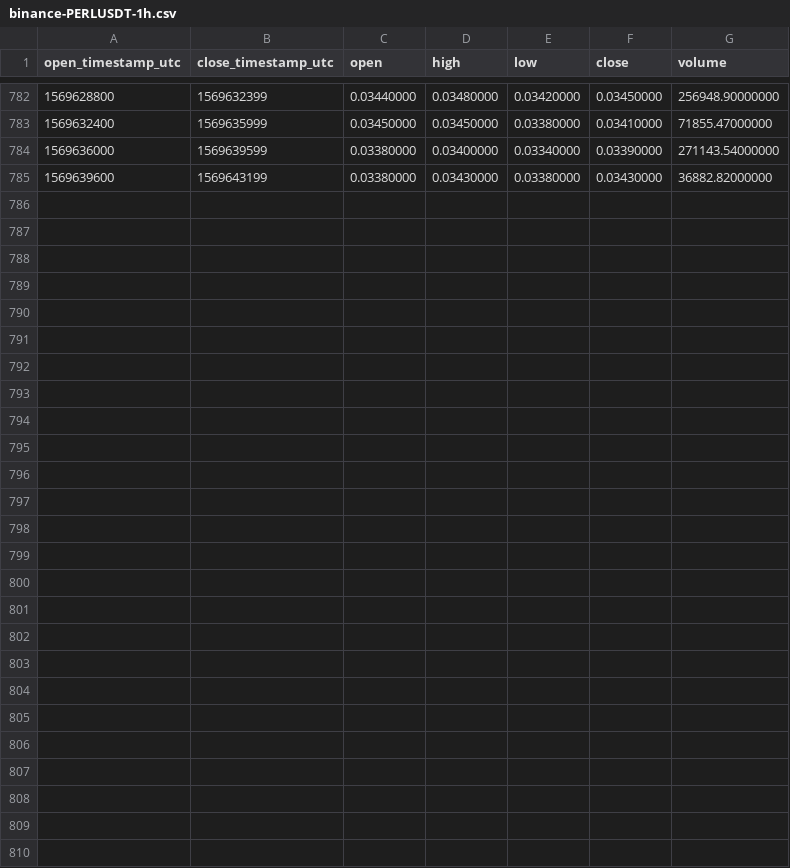
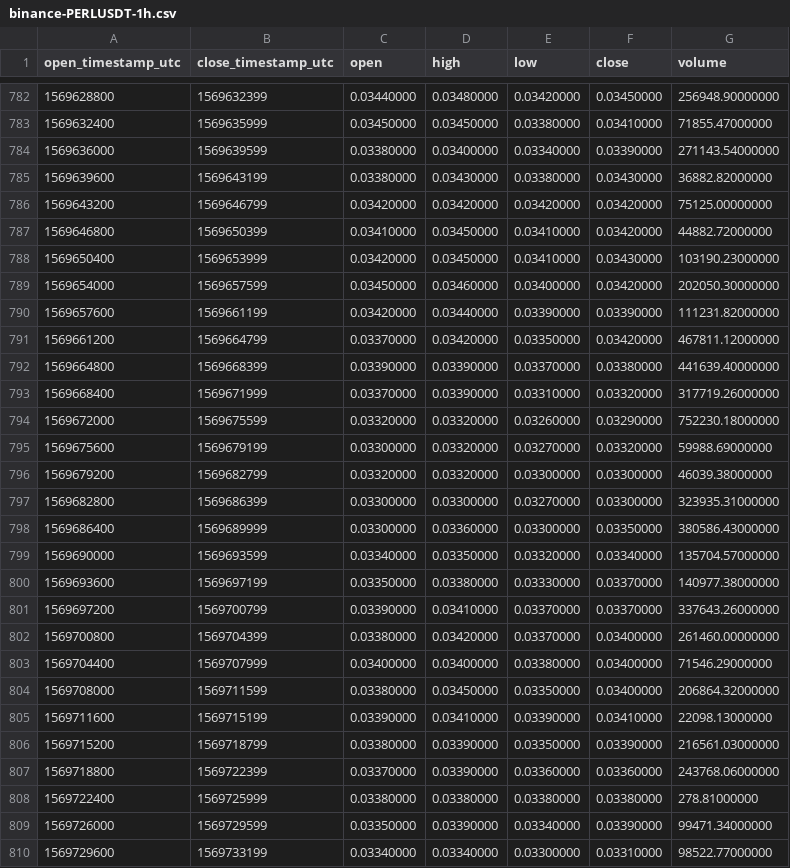
Before and after one commit to cryptobigbro/binance-PERLUSDT, a CSV file: binance-PERLUSDT-1h.csv, drawn as a sheet; only a part is shown, gaps mark what is left out; the diff names each change by its address in the sheet, - before the commit and + after, or states it on an @@ line.

Commit message:
Update OHLCV data.

```diff
--- a/binance-PERLUSDT-1h.csv
+++ b/binance-PERLUSDT-1h.csv
+row 786: 1569643200 | 1569646799 | 0.03420000 | 0.03420000 | 0.03420000 | 0.03420000 | 75125.00000000
+row 787: 1569646800 | 1569650399 | 0.03410000 | 0.03450000 | 0.03410000 | 0.03420000 | 44882.72000000
+row 788: 1569650400 | 1569653999 | 0.03420000 | 0.03450000 | 0.03410000 | 0.03430000 | 103190.23000000
+row 789: 1569654000 | 1569657599 | 0.03450000 | 0.03460000 | 0.03400000 | 0.03420000 | 202050.30000000
+row 790: 1569657600 | 1569661199 | 0.03420000 | 0.03440000 | 0.03390000 | 0.03390000 | 111231.82000000
+row 791: 1569661200 | 1569664799 | 0.03370000 | 0.03420000 | 0.03350000 | 0.03420000 | 467811.12000000
+row 792: 1569664800 | 1569668399 | 0.03390000 | 0.03390000 | 0.03370000 | 0.03380000 | 441639.40000000
+row 793: 1569668400 | 1569671999 | 0.03370000 | 0.03390000 | 0.03310000 | 0.03320000 | 317719.26000000
+row 794: 1569672000 | 1569675599 | 0.03320000 | 0.03320000 | 0.03260000 | 0.03290000 | 752230.18000000
+row 795: 1569675600 | 1569679199 | 0.03300000 | 0.03320000 | 0.03270000 | 0.03320000 | 59988.69000000
+row 796: 1569679200 | 1569682799 | 0.03320000 | 0.03320000 | 0.03300000 | 0.03300000 | 46039.38000000
+row 797: 1569682800 | 1569686399 | 0.03300000 | 0.03300000 | 0.03270000 | 0.03300000 | 323935.31000000
+row 798: 1569686400 | 1569689999 | 0.03300000 | 0.03360000 | 0.03300000 | 0.03350000 | 380586.43000000
+row 799: 1569690000 | 1569693599 | 0.03340000 | 0.03350000 | 0.03320000 | 0.03340000 | 135704.57000000
+row 800: 1569693600 | 1569697199 | 0.03350000 | 0.03380000 | 0.03330000 | 0.03370000 | 140977.38000000
+row 801: 1569697200 | 1569700799 | 0.03390000 | 0.03410000 | 0.03370000 | 0.03370000 | 337643.26000000
+row 802: 1569700800 | 1569704399 | 0.03380000 | 0.03420000 | 0.03370000 | 0.03400000 | 261460.00000000
+row 803: 1569704400 | 1569707999 | 0.03400000 | 0.03400000 | 0.03380000 | 0.03400000 | 71546.29000000
+row 804: 1569708000 | 1569711599 | 0.03380000 | 0.03450000 | 0.03350000 | 0.03400000 | 206864.32000000
+row 805: 1569711600 | 1569715199 | 0.03390000 | 0.03410000 | 0.03390000 | 0.03410000 | 22098.13000000
+row 806: 1569715200 | 1569718799 | 0.03380000 | 0.03390000 | 0.03350000 | 0.03390000 | 216561.03000000
+row 807: 1569718800 | 1569722399 | 0.03370000 | 0.03390000 | 0.03360000 | 0.03360000 | 243768.06000000
+row 808: 1569722400 | 1569725999 | 0.03380000 | 0.03380000 | 0.03380000 | 0.03380000 | 278.81000000
+row 809: 1569726000 | 1569729599 | 0.03350000 | 0.03390000 | 0.03340000 | 0.03390000 | 99471.34000000
+row 810: 1569729600 | 1569733199 | 0.03340000 | 0.03340000 | 0.03300000 | 0.03310000 | 98522.77000000
```
Also changed, not shown: binance-PERLUSDT-1d.csv, 1 other file.
